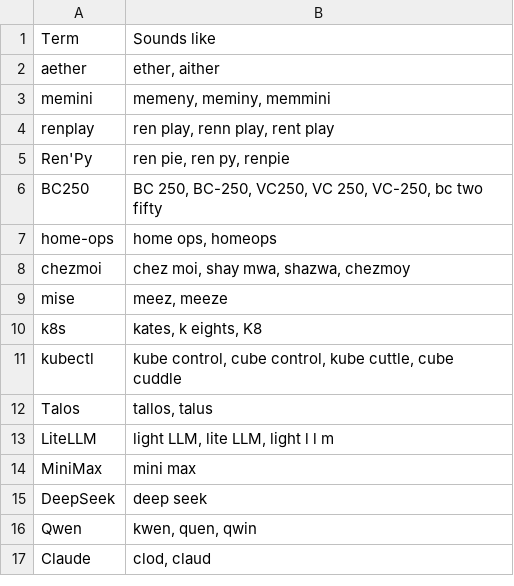
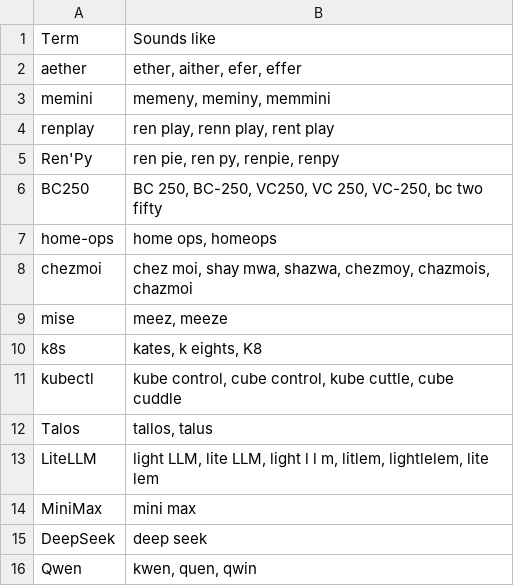
Before and after one commit to janpuc/dotfiles, a CSV file: home/dot_config/hex/vocabulary.csv, drawn as a sheet; only a part is shown; the shorter side is filled out with more unchanged rows; the diff covers the shown part only.

```diff
--- a/home/dot_config/hex/vocabulary.csv
+++ b/home/dot_config/hex/vocabulary.csv
@@ -1,9 +1,9 @@
 Term,Sounds like
-aether,"ether, aither"
+aether,"ether, aither, efer, effer"
 memini,"memeny, meminy, memmini"
 renplay,"ren play, renn play, rent play"
-Ren'Py,"ren pie, ren py, renpie"
+Ren'Py,"ren pie, ren py, renpie, renpy"
 BC250,"BC 250, BC-250, VC250, VC 250, VC-250, bc two fifty"
 home-ops,"home ops, homeops"
-chezmoi,"chez moi, shay mwa, shazwa, chezmoy"
+chezmoi,"chez moi, shay mwa, shazwa, chezmoy, chazmois, chazmoi"
 mise,"meez, meeze"
@@ -12,2 +12,2 @@ kubectl,"kube control, cube control, kube cuttle, cube cuddle"
 Talos,"tallos, talus"
-LiteLLM,"light LLM, lite LLM, light l l m"
+LiteLLM,"light LLM, lite LLM, light l l m, litlem, lightlelem, lite lem"
```
Also changed, not shown: 10 edited cells elsewhere in this file.
